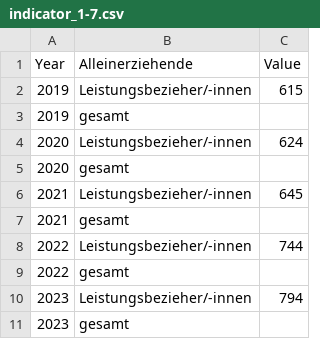
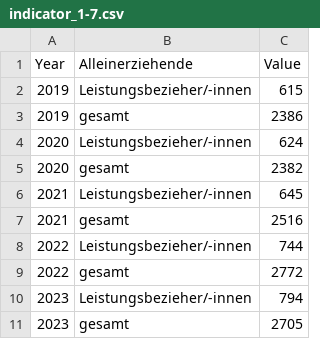
Before and after one commit to test-sdg/test-data, a CSV file: data/indicator_1-7.csv, drawn as a sheet.

Commit message:
Update indicator_1-7.csv

```diff
--- a/data/indicator_1-7.csv
+++ b/data/indicator_1-7.csv
@@ -2,10 +2,10 @@ Year,Alleinerziehende,Value
 2019,Leistungsbezieher/-innen,615
-2019,gesamt,
+2019,gesamt,2386
 2020,Leistungsbezieher/-innen,624
-2020,gesamt,
+2020,gesamt,2382
 2021,Leistungsbezieher/-innen,645
-2021,gesamt,
+2021,gesamt,2516
 2022,Leistungsbezieher/-innen,744
-2022,gesamt,
+2022,gesamt,2772
 2023,Leistungsbezieher/-innen,794
-2023,gesamt,
+2023,gesamt,2705
```
